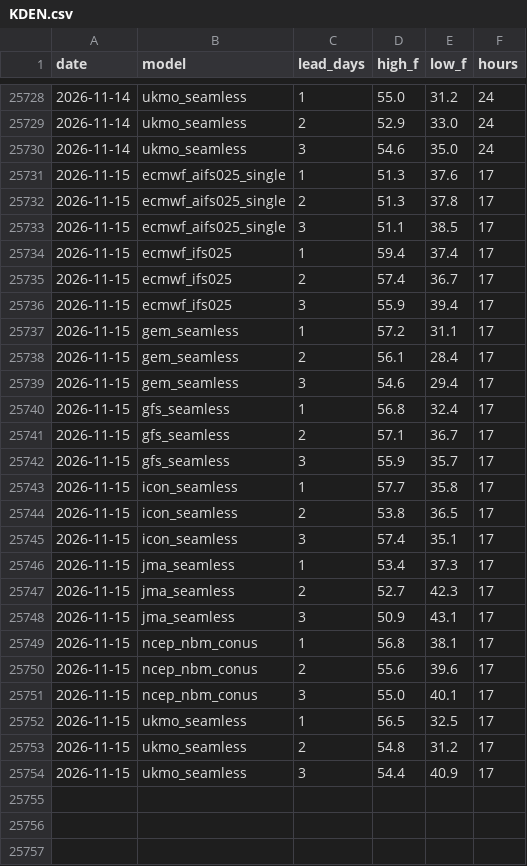
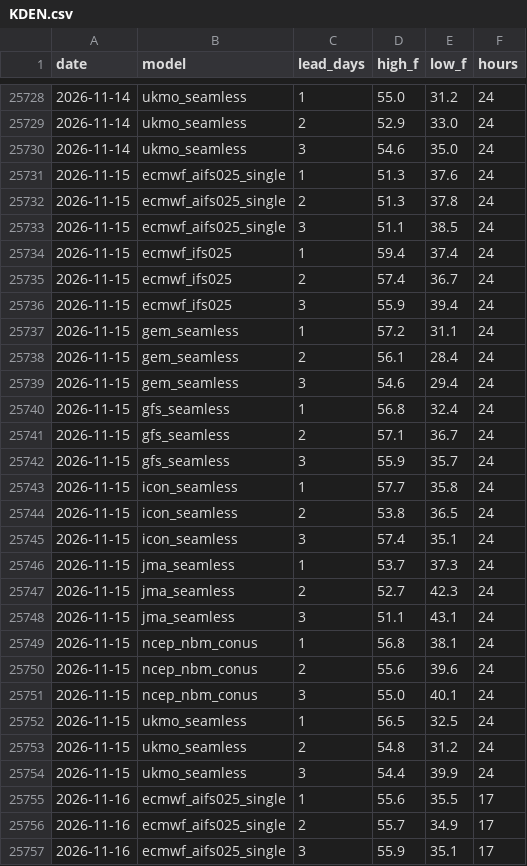
Before and after one commit to adsitb/weather-station-archive, a CSV file: forecasts/historical/KDEN.csv, drawn as a sheet; only a part is shown, gaps mark what is left out; the diff covers the shown part only.

```diff
--- a/forecasts/historical/KDEN.csv
+++ b/forecasts/historical/KDEN.csv
@@ -25730,25 +25730,28 @@ date,model,lead_days,high_f,low_f,hours
 2026-11-14,ukmo_seamless,3,54.6,35.0,24
-2026-11-15,ecmwf_aifs025_single,1,51.3,37.6,17
-2026-11-15,ecmwf_aifs025_single,2,51.3,37.8,17
-2026-11-15,ecmwf_aifs025_single,3,51.1,38.5,17
-2026-11-15,ecmwf_ifs025,1,59.4,37.4,17
-2026-11-15,ecmwf_ifs025,2,57.4,36.7,17
-2026-11-15,ecmwf_ifs025,3,55.9,39.4,17
-2026-11-15,gem_seamless,1,57.2,31.1,17
-2026-11-15,gem_seamless,2,56.1,28.4,17
-2026-11-15,gem_seamless,3,54.6,29.4,17
-2026-11-15,gfs_seamless,1,56.8,32.4,17
-2026-11-15,gfs_seamless,2,57.1,36.7,17
-2026-11-15,gfs_seamless,3,55.9,35.7,17
-2026-11-15,icon_seamless,1,57.7,35.8,17
-2026-11-15,icon_seamless,2,53.8,36.5,17
-2026-11-15,icon_seamless,3,57.4,35.1,17
-2026-11-15,jma_seamless,1,53.4,37.3,17
-2026-11-15,jma_seamless,2,52.7,42.3,17
-2026-11-15,jma_seamless,3,50.9,43.1,17
-2026-11-15,ncep_nbm_conus,1,56.8,38.1,17
-2026-11-15,ncep_nbm_conus,2,55.6,39.6,17
-2026-11-15,ncep_nbm_conus,3,55.0,40.1,17
-2026-11-15,ukmo_seamless,1,56.5,32.5,17
-2026-11-15,ukmo_seamless,2,54.8,31.2,17
-2026-11-15,ukmo_seamless,3,54.4,40.9,17
+2026-11-15,ecmwf_aifs025_single,1,51.3,37.6,24
+2026-11-15,ecmwf_aifs025_single,2,51.3,37.8,24
+2026-11-15,ecmwf_aifs025_single,3,51.1,38.5,24
+2026-11-15,ecmwf_ifs025,1,59.4,37.4,24
+2026-11-15,ecmwf_ifs025,2,57.4,36.7,24
+2026-11-15,ecmwf_ifs025,3,55.9,39.4,24
+2026-11-15,gem_seamless,1,57.2,31.1,24
+2026-11-15,gem_seamless,2,56.1,28.4,24
+2026-11-15,gem_seamless,3,54.6,29.4,24
+2026-11-15,gfs_seamless,1,56.8,32.4,24
+2026-11-15,gfs_seamless,2,57.1,36.7,24
+2026-11-15,gfs_seamless,3,55.9,35.7,24
+2026-11-15,icon_seamless,1,57.7,35.8,24
+2026-11-15,icon_seamless,2,53.8,36.5,24
+2026-11-15,icon_seamless,3,57.4,35.1,24
+2026-11-15,jma_seamless,1,53.7,37.3,24
+2026-11-15,jma_seamless,2,52.7,42.3,24
+2026-11-15,jma_seamless,3,51.1,43.1,24
+2026-11-15,ncep_nbm_conus,1,56.8,38.1,24
+2026-11-15,ncep_nbm_conus,2,55.6,39.6,24
+2026-11-15,ncep_nbm_conus,3,55.0,40.1,24
+2026-11-15,ukmo_seamless,1,56.5,32.5,24
+2026-11-15,ukmo_seamless,2,54.8,31.2,24
+2026-11-15,ukmo_seamless,3,54.4,39.9,24
+2026-11-16,ecmwf_aifs025_single,1,55.6,35.5,17
+2026-11-16,ecmwf_aifs025_single,2,55.7,34.9,17
+2026-11-16,ecmwf_aifs025_single,3,55.9,35.1,17
```
Also changed, not shown: 21 added rows elsewhere in this file, daily_climate/KSAT.csv, forecasts/historical/KATL.csv, 45 other files.
